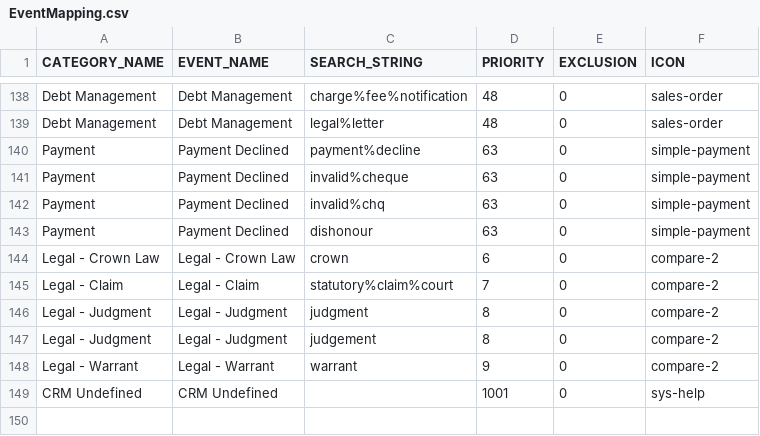
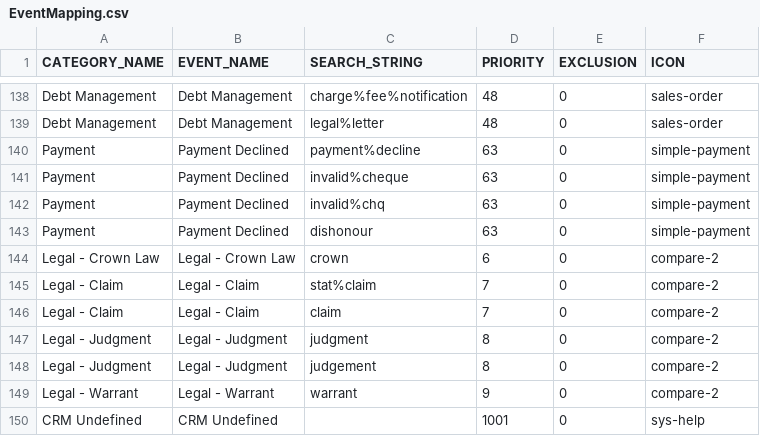
Before and after one commit to alexhonki/osr_edw_lti, a CSV file: core_db/src/data/TextData/EventMapping.csv, drawn as a sheet; only a part is shown, gaps mark what is left out.

Commit message:
crm event

```diff
--- a/core_db/src/data/TextData/EventMapping.csv
+++ b/core_db/src/data/TextData/EventMapping.csv
@@ -144,3 +144,4 @@ Payment,Payment Declined,dishonour,63,0,simple-payment
 Legal - Crown Law,Legal - Crown Law,crown,6,0,compare-2
-Legal - Claim,Legal - Claim,statutory%claim%court,7,0,compare-2
+Legal - Claim,Legal - Claim,stat%claim,7,0,compare-2
+Legal - Claim,Legal - Claim,claim,7,0,compare-2
 Legal - Judgment,Legal - Judgment,judgment,8,0,compare-2
```
